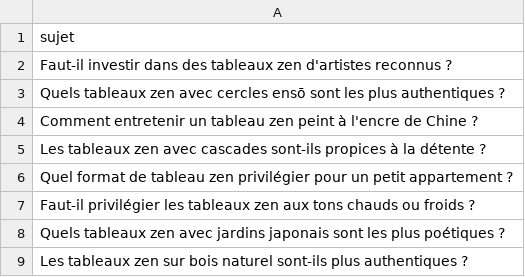
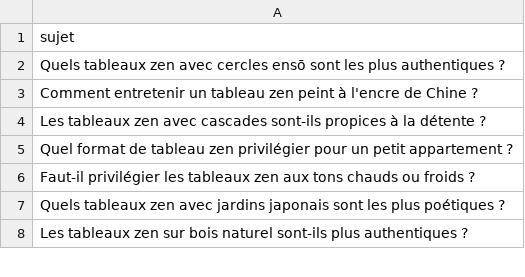
Before and after one commit to Metalosmose21/Zen-1, a CSV file: sujets.csv, drawn as a sheet; only a part is shown; the diff names each change by its address in the sheet, - before the commit and + after, or states it on an @@ line.

```diff
--- a/sujets.csv
+++ b/sujets.csv
-row 2: Faut-il investir dans des tableaux zen d'artistes reconnus ?
```
Also changed, not shown: sujets_traites.csv.
